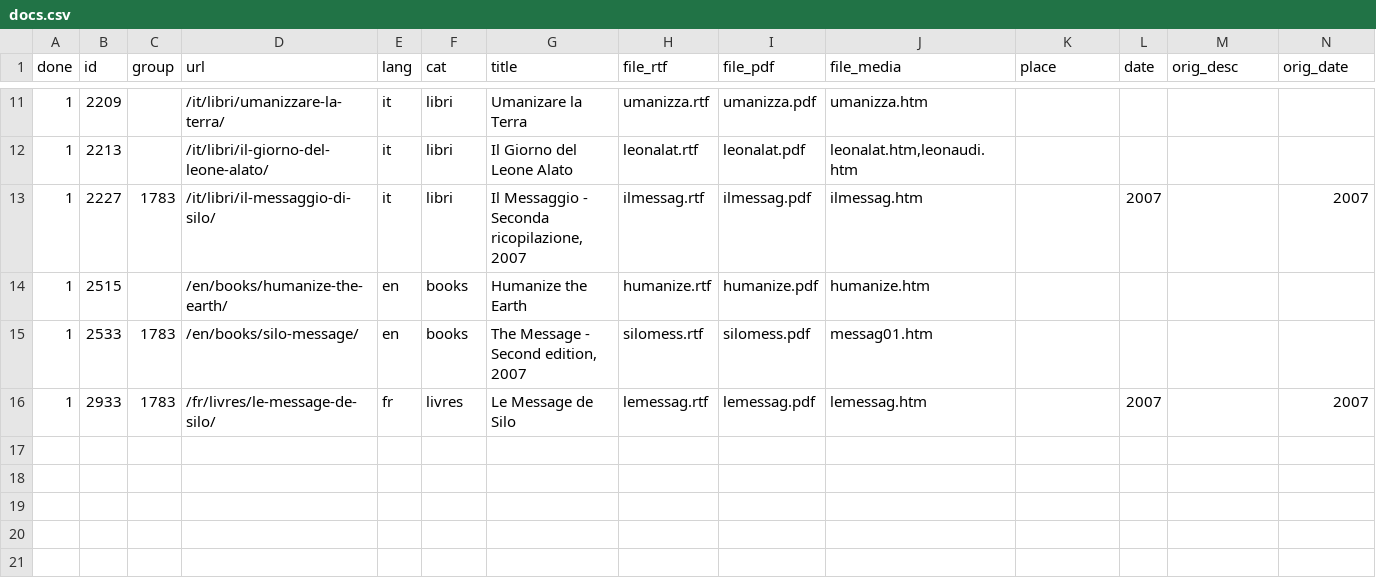
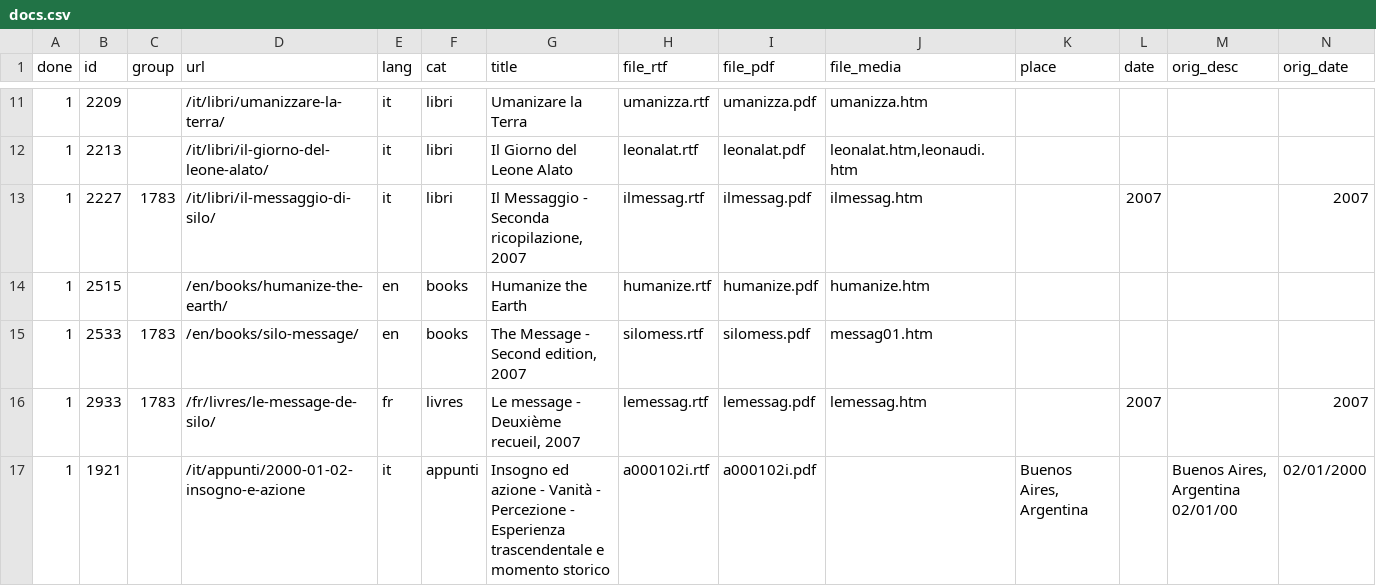
Before and after one commit to siloist/siloist.github.io, a CSV file: _data/docs.csv, drawn as a sheet; only a part is shown, gaps mark what is left out.

Commit message:
doc Insogno e Azione

```diff
--- a/_data/docs.csv
+++ b/_data/docs.csv
@@ -15,2 +15,3 @@ done,id,group,url,lang,cat,title,file_rtf,file_pdf,file_media,place,date,orig_de
 1,2533,1783,/en/books/silo-message/,en,books,"The Message - Second edition, 2007 ",silomess.rtf,silomess.pdf,messag01.htm,,,,
-1,2933,1783,/fr/livres/le-message-de-silo/,fr,livres,Le Message de Silo,lemessag.rtf,lemessag.pdf,lemessag.htm,,2007,,2007
+1,2933,1783,/fr/livres/le-message-de-silo/,fr,livres,"Le message - Deuxième recueil, 2007 ",lemessag.rtf,lemessag.pdf,lemessag.htm,,2007,,2007
+1,1921,,/it/appunti/2000-01-02-insogno-e-azione,it,appunti,Insogno ed azione - Vanità - Percezione - Esperienza trascendentale e momento storico,a000102i.rtf,a000102i.pdf,,"Buenos Aires, Argentina",,"Buenos Aires, Argentina 02/01/00",02/01/2000
```
Also changed, not shown: 1 other file.
